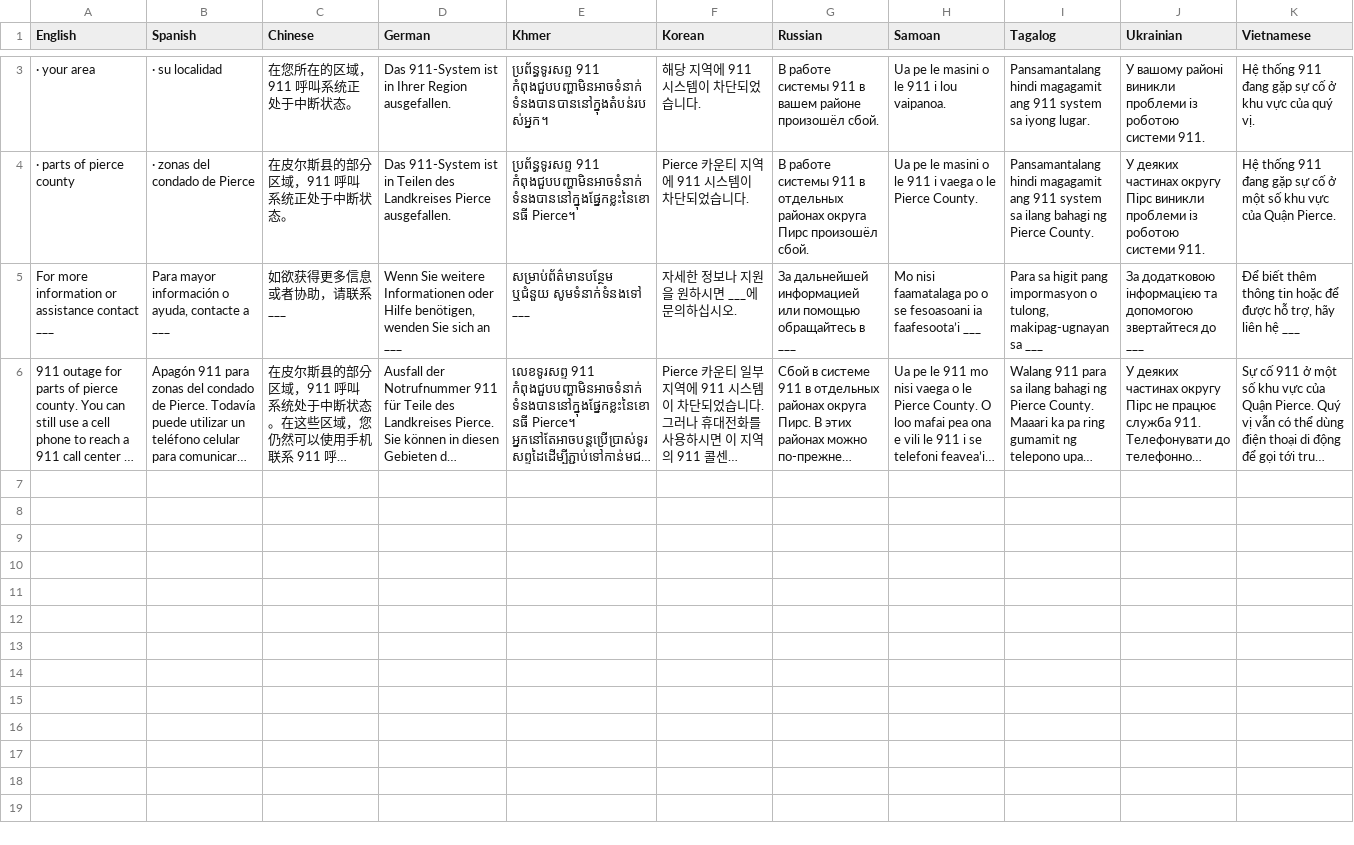
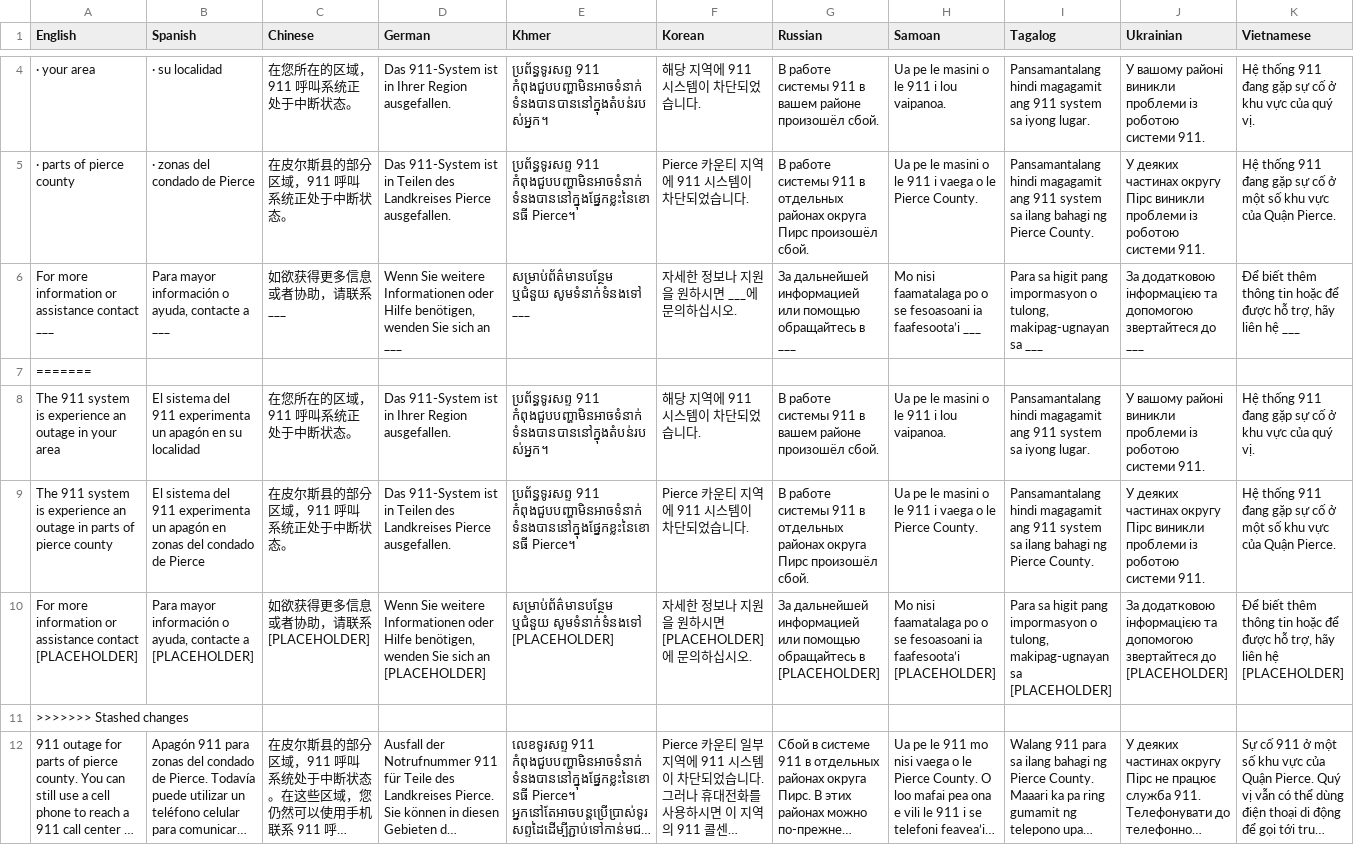
Before and after one commit to zepam/TranslationToolEvaluation, a CSV file: data/raw/piercecounty/piercecounty_911_outage.csv, drawn as a sheet; only a part is shown, gaps mark what is left out; long unchanged cells end in …; the diff covers the shown part only; the diff names each change by its address in the sheet, - before the commit and + after, or states it on an @@ line.

```diff
--- a/data/raw/piercecounty/piercecounty_911_outage.csv
+++ b/data/raw/piercecounty/piercecounty_911_outage.csv
+row 7: =======
+row 8: The 911 system is experience an outage in your area | El sistema del 911 experimenta un apagón en su localidad | 在您所在的区域，911 呼叫系统正处于中断状态。 | Das 911-System ist in Ihrer Region ausgefallen. | ប្រព័ន្ធទូរសព្ទ 911 កំពុងជួបបញ្ហាមិនអាចទំនាក់ទំនងបានបាននៅក្នុងតំបន់របស់អ្នក។ | 해당 지역에 911 시스템이 차단되었습니다. | В работе системы 911 в вашем районе произошёл сбой. | Ua pe le masini o le 911 i lou vaipanoa. | Pansamantalang hindi magagamit ang 911 system sa iyong lugar. | У вашому районі виникли проблеми із роботою системи 911. | Hệ thống 911 đang gặp sự cố ở khu vực của quý vị.
+row 9: The 911 system is experience an outage in parts of pierce county | El sistema del 911 experimenta un apagón en zonas del condado de Pierce | 在皮尔斯县的部分区域，911 呼叫系统正处于中断状态。 | Das 911-System ist in Teilen des Landkreises Pierce ausgefallen. | ប្រព័ន្ធទូរសព្ទ 911 កំពុងជួបបញ្ហាមិនអាចទំនាក់ទំនងបាននៅក្នុងផ្នែកខ្លះនៃខោនធី Pierce។ | Pierce 카운티 지역에 911 시스템이 차단되었습니다. | В работе системы 911 в отдельных районах округа Пирс произошёл сбой. | Ua pe le masini o le 911 i vaega o le Pierce County. | Pansamantalang hindi magagamit ang 911 system sa ilang bahagi ng Pierce County. | У деяких частинах округу Пірс виникли проблеми із роботою системи 911. | Hệ thống 911 đang gặp sự cố ở một số khu vực của Quận Pierce.
+row 10: For more information or assistance contact [PLACEHOLDER] | Para mayor información o ayuda, contacte a [PLACEHOLDER] | 如欲获得更多信息或者协助，请联系 [PLACEHOLDER] | Wenn Sie weitere Informationen oder Hilfe benötigen, wenden Sie sich an [PLACEHOLDER] | សម្រាប់ព័ត៌មានបន្ថែម ឬជំនួយ សូមទំនាក់ទំនងទៅ [PLACEHOLDER] | 자세한 정보나 지원을 원하시면 [PLACEHOLDER]에 문의하십시오. | За дальнейшей информацией или помощью обращайтесь в [PLACEHOLDER] | Mo nisi faamatalaga po o se fesoasoani ia faafesoota’i [PLACEHOLDER] | Para sa higit pang impormasyon o tulong, makipag-ugnayan sa [PLACEHOLDER] | За додатковою інформацією та допомогою звертайтеся до [PLACEHOLDER] | Để biết thêm thông tin hoặc để được hỗ trợ, hãy liên hệ [PLACEHOLDER]
+row 11: >>>>>>> Stashed changes
```
Also changed, not shown: 1 added row elsewhere in this file, data/raw/piercecounty/piercecounty_boil_water.csv, data/raw/piercecounty/piercecounty_general.csv, 30 other files.
